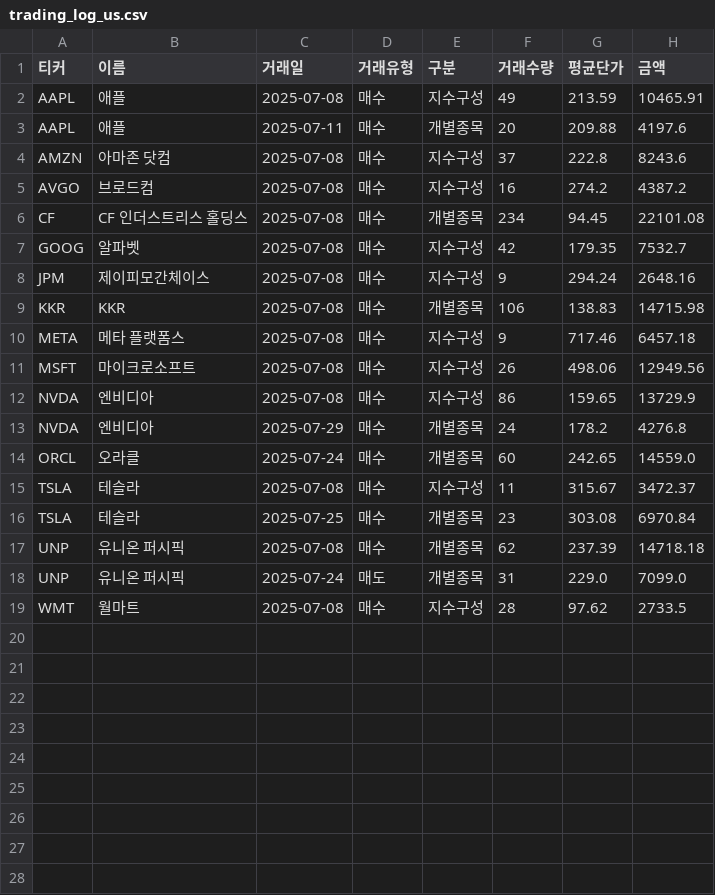
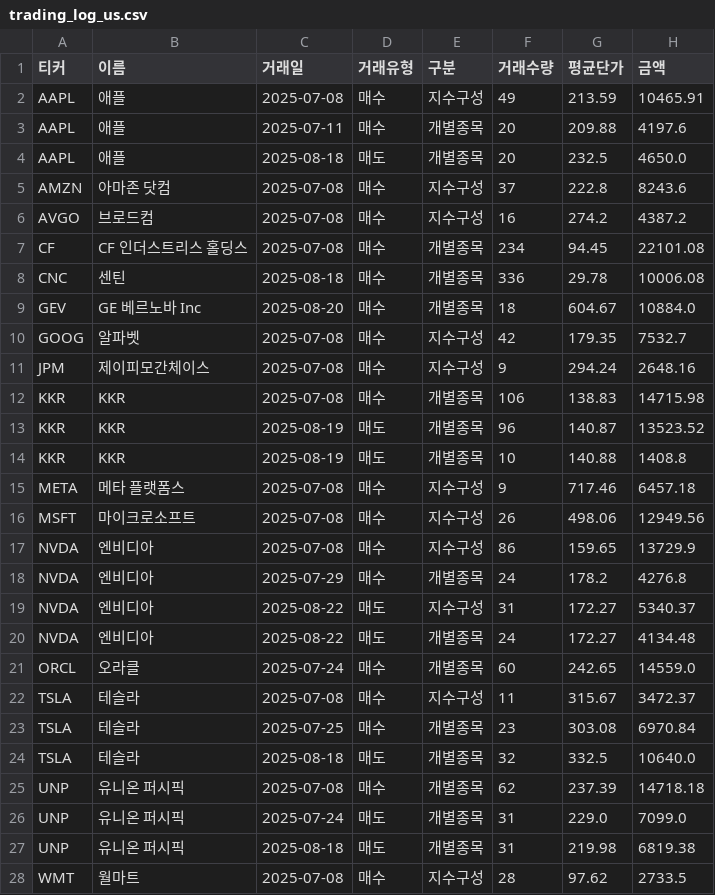
Before and after one commit to S-eungwon/2025_DB_GAPS, a CSV file: data/trading_log_us.csv, drawn as a sheet.

```diff
--- a/data/trading_log_us.csv
+++ b/data/trading_log_us.csv
@@ -3,2 +3,3 @@ AAPL,애플,2025-07-08,매수,지수구성,49,213.59,10465.91
 AAPL,애플,2025-07-11,매수,개별종목,20,209.88,4197.6
+AAPL,애플,2025-08-18,매도,개별종목,20,232.5,4650.0
 AMZN,아마존 닷컴,2025-07-08,매수,지수구성,37,222.8,8243.6
@@ -6,2 +7,4 @@ AVGO,브로드컴,2025-07-08,매수,지수구성,16,274.2,4387.2
 CF,CF 인더스트리스 홀딩스,2025-07-08,매수,개별종목,234,94.45,22101.08
+CNC,센틴,2025-08-18,매수,개별종목,336,29.78,10006.08
+GEV,GE 베르노바 Inc,2025-08-20,매수,개별종목,18,604.67,10884.0
 GOOG,알파벳,2025-07-08,매수,지수구성,42,179.35,7532.7
@@ -9,2 +12,4 @@ JPM,제이피모간체이스,2025-07-08,매수,지수구성,9,294.24,2648.16
 KKR,KKR,2025-07-08,매수,개별종목,106,138.83,14715.98
+KKR,KKR,2025-08-19,매도,개별종목,96,140.87,13523.52
+KKR,KKR,2025-08-19,매도,개별종목,10,140.88,1408.8
 META,메타 플랫폼스,2025-07-08,매수,지수구성,9,717.46,6457.18
@@ -13,2 +18,4 @@ NVDA,엔비디아,2025-07-08,매수,지수구성,86,159.65,13729.9
 NVDA,엔비디아,2025-07-29,매수,개별종목,24,178.2,4276.8
+NVDA,엔비디아,2025-08-22,매도,지수구성,31,172.27,5340.37
+NVDA,엔비디아,2025-08-22,매도,개별종목,24,172.27,4134.48
 ORCL,오라클,2025-07-24,매수,개별종목,60,242.65,14559.0
@@ -16,4 +23,6 @@ TSLA,테슬라,2025-07-08,매수,지수구성,11,315.67,3472.37
 TSLA,테슬라,2025-07-25,매수,개별종목,23,303.08,6970.84
+TSLA,테슬라,2025-08-18,매도,개별종목,32,332.5,10640.0
 UNP,유니온 퍼시픽,2025-07-08,매수,개별종목,62,237.39,14718.18
 UNP,유니온 퍼시픽,2025-07-24,매도,개별종목,31,229.0,7099.0
+UNP,유니온 퍼시픽,2025-08-18,매도,개별종목,31,219.98,6819.38
 WMT,월마트,2025-07-08,매수,지수구성,28,97.62,2733.5
```
Also changed, not shown: data/trading_log.csv.
